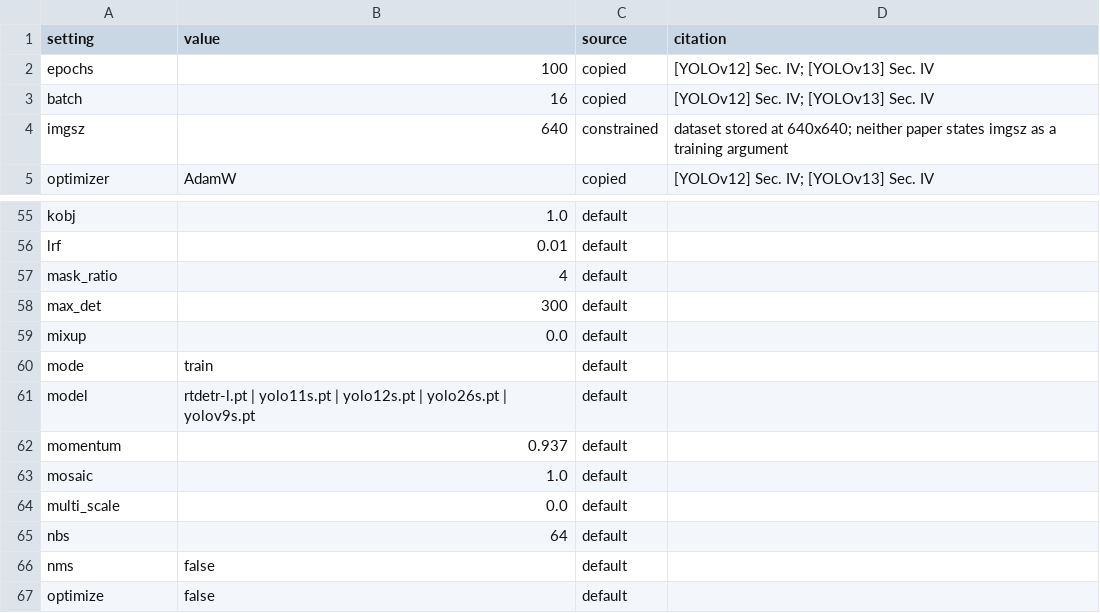
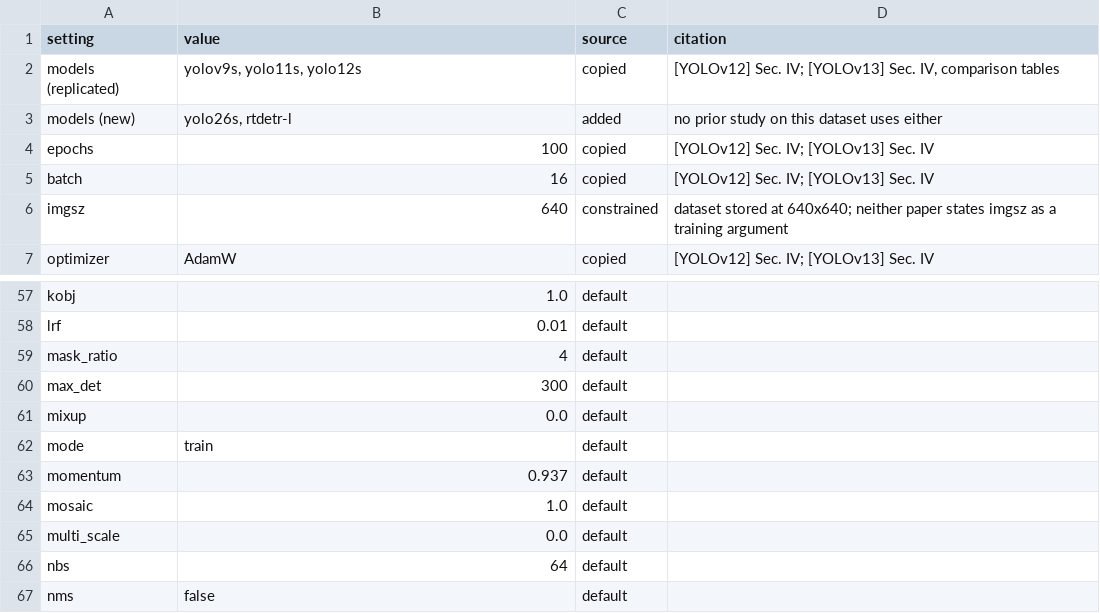
Before and after one commit to DiyarWalaa/electrocom61-benchmark, a CSV file: data/config_provenance.csv, drawn as a sheet; only a part is shown, gaps mark what is left out; the shorter side is filled out with more unchanged rows.

Commit message:
Split the model row by provenance; record the top-10 finding
MODEL SPLIT

config_provenance.csv now carries two model rows instead of one, because
the halves have different provenance:

  models (replicated)  yolov9s, yolo11s, yolo12s  copied
  models (new)         yolo26s, rtdetr-l          added

The partition is a citation; the SET being partitioned is not. The five
architectures are read from the committed args.yaml files and the
partition is asserted to cover them exactly and disjointly, so a model
added or renamed later cannot slip through unclassified.

T3 is now 16 of 104 rows: copied 7, added 7, constrained 1, differs 1,
88 defaults omitted, 0 unclassified.

THE TOP-10 FINDING, DERIVED RATHER THAN TRANSCRIBED

notes/writing-corrections.md gains the finding, computed from
class_split_counts.csv with the claim asserted before the text is
composed. The stated list was then compared against the derivation and
matches exactly on both halves -- the eight zeros and the two under-five.

All 10 of the most-annotated classes have fewer than 5 test instances;
8 have zero in both validation and test; together they hold 21.8% of the
dataset's annotations.

The derivation surfaces a sharper fact than the claim. No class in the
top 10 has more than TWO test instances, and the next class down,
IC-Base-14-Pin, has 22. The transition at rank 11 is a step, not a
gradient -- which is what a session-assigned split produces and what a
size-driven shortage does not.

That is the form of the answer to the class-imbalance objection.
Imbalance predicts coverage thinning as classes get rarer; the data shows
the opposite, with the entire top of the frequency distribution on the
wrong side of a cliff. Inductor has 293 annotations and is scored on
none of them.

```diff
--- a/data/config_provenance.csv
+++ b/data/config_provenance.csv
@@ -1,2 +1,4 @@
 setting,value,source,citation
+models (replicated),"yolov9s, yolo11s, yolo12s",copied,"[YOLOv12] Sec. IV; [YOLOv13] Sec. IV, comparison tables"
+models (new),"yolo26s, rtdetr-l",added,no prior study on this dataset uses either
 epochs,100,copied,[YOLOv12] Sec. IV; [YOLOv13] Sec. IV
@@ -60,3 +62,2 @@ mixup,0.0,default,
 mode,train,default,
-model,rtdetr-l.pt | yolo11s.pt | yolo12s.pt | yolo26s.pt | yolov9s.pt,default,
 momentum,0.937,default,
```
Also changed, not shown: 4 other files.
